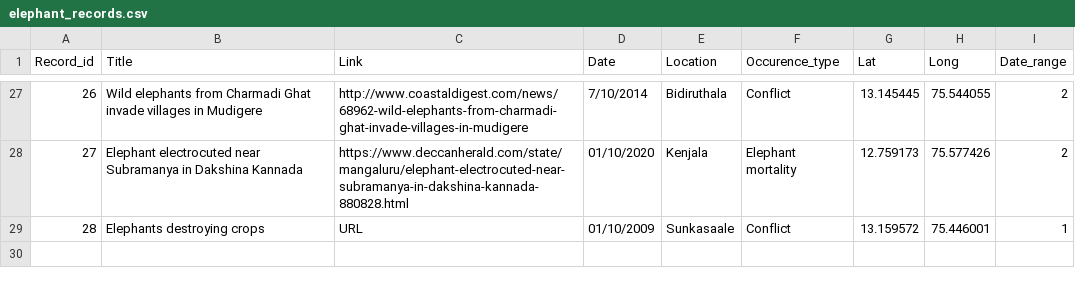
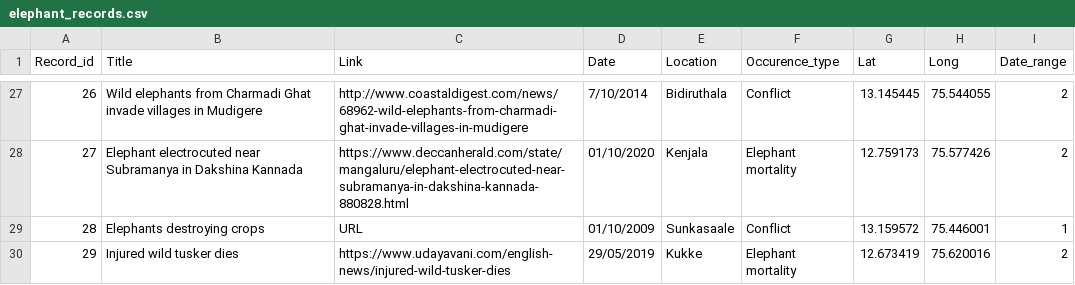
Before and after one commit to VwakeM/elephant_occurence, a CSV file: elephant_records.csv, drawn as a sheet; only a part is shown, gaps mark what is left out.

Commit message:
Update elephant_records.csv

```diff
--- a/elephant_records.csv
+++ b/elephant_records.csv
@@ -32 +32,2 @@ Record_id,Title,Link,Date,Location,Occurence_type,Lat,Long,Date_range
 28,Elephants destroying crops, URL , 01/10/2009, Sunkasaale, Conflict, 13.159572,75.446001,1
+29,Injured wild tusker dies,https://www.udayavani.com/english-news/injured-wild-tusker-dies,29/05/2019,Kukke, Elephant mortality, 12.673419, 75.620016, 2
```
